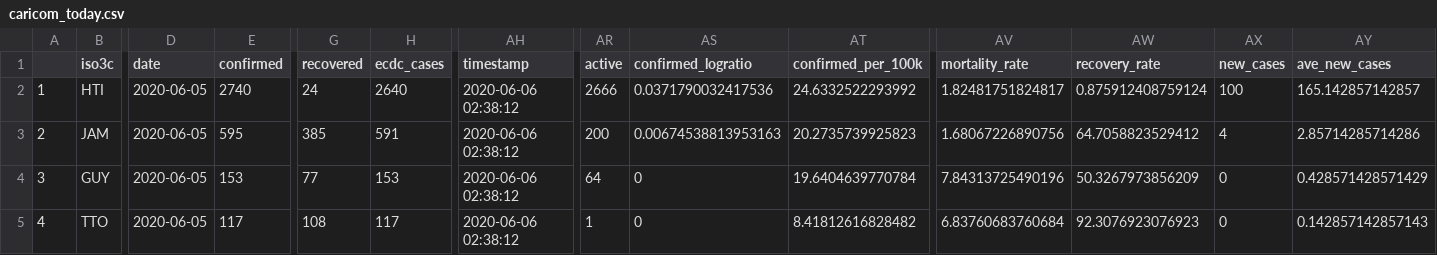
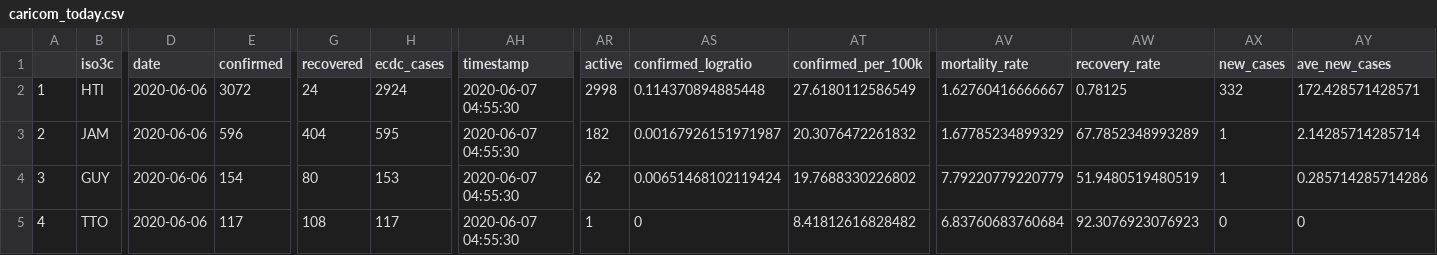
Before and after one commit to yohance-nicholas/Developing-Data-Products, a CSV file: 1. Tidy Data/caricom_today.csv, drawn as a sheet; only a part is shown, gaps mark what is left out; the diff covers the shown part only; the diff names each change by its address in the sheet, - before the commit and + after, or states it on an @@ line.

```diff
--- a/1. Tidy Data/caricom_today.csv
+++ b/1. Tidy Data/caricom_today.csv
-D2:D5 (date): 2020-06-05
+D2:D5 (date): 2020-06-06
-E2 (confirmed): 2740
+E2 (confirmed): 3072
-H2 (ecdc_cases): 2640
+H2 (ecdc_cases): 2924
-AH2:AH5 (timestamp): 2020-06-06 02:38:12
+AH2:AH5 (timestamp): 2020-06-07 04:55:30
-AR2 (active): 2666
+AR2 (active): 2998
-AS2 (confirmed_logratio): 0.0371790032417536
+AS2 (confirmed_logratio): 0.114370894885448
-AT2 (confirmed_per_100k): 24.6332522293992
+AT2 (confirmed_per_100k): 27.6180112586549
-AV2 (mortality_rate): 1.82481751824817
+AV2 (mortality_rate): 1.62760416666667
-AW2 (recovery_rate): 0.875912408759124
+AW2 (recovery_rate): 0.78125
-AX2 (new_cases): 100
+AX2 (new_cases): 332
-AY2 (ave_new_cases): 165.142857142857
+AY2 (ave_new_cases): 172.428571428571
-E3 (confirmed): 595
+E3 (confirmed): 596
-G3 (recovered): 385
+G3 (recovered): 404
-H3 (ecdc_cases): 591
+H3 (ecdc_cases): 595
-AR3 (active): 200
+AR3 (active): 182
-AS3 (confirmed_logratio): 0.00674538813953163
+AS3 (confirmed_logratio): 0.00167926151971987
-AT3 (confirmed_per_100k): 20.2735739925823
+AT3 (confirmed_per_100k): 20.3076472261832
-AV3 (mortality_rate): 1.68067226890756
+AV3 (mortality_rate): 1.67785234899329
-AW3 (recovery_rate): 64.7058823529412
+AW3 (recovery_rate): 67.7852348993289
-AX3 (new_cases): 4
+AX3 (new_cases): 1
-AY3 (ave_new_cases): 2.85714285714286
+AY3 (ave_new_cases): 2.14285714285714
-E4 (confirmed): 153
+E4 (confirmed): 154
-G4 (recovered): 77
+G4 (recovered): 80
-AR4 (active): 64
+AR4 (active): 62
-AS4 (confirmed_logratio): 0
+AS4 (confirmed_logratio): 0.00651468102119424
-AT4 (confirmed_per_100k): 19.6404639770784
+AT4 (confirmed_per_100k): 19.7688330226802
-AV4 (mortality_rate): 7.84313725490196
+AV4 (mortality_rate): 7.79220779220779
-AW4 (recovery_rate): 50.3267973856209
+AW4 (recovery_rate): 51.9480519480519
-AX4 (new_cases): 0
+AX4 (new_cases): 1
-AY4 (ave_new_cases): 0.428571428571429
+AY4 (ave_new_cases): 0.285714285714286
-AY5 (ave_new_cases): 0.142857142857143
+AY5 (ave_new_cases): 0
```
Also changed, not shown: 105 edited cells elsewhere in this file, 1. Tidy Data/caricom_covid_regression_data.csv, 11 other files.
